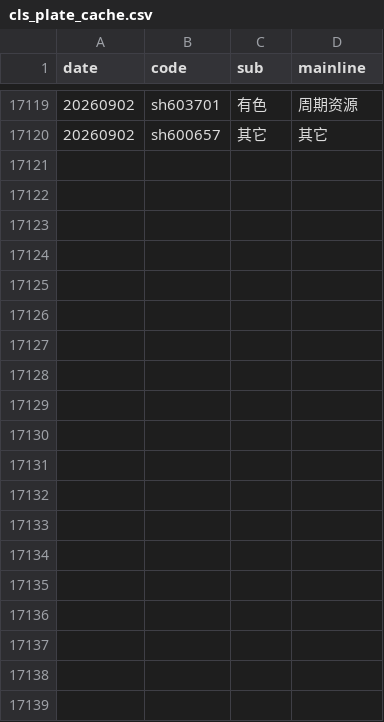
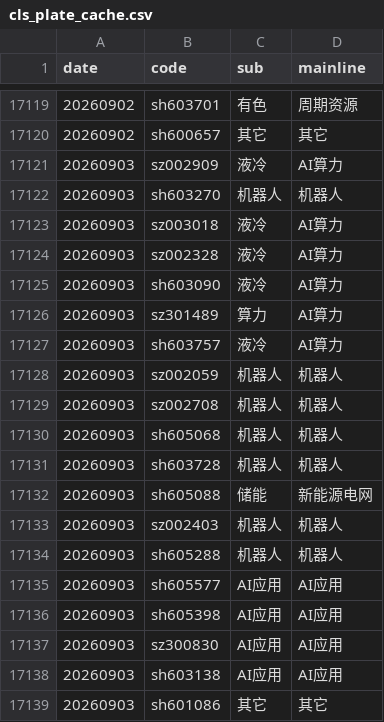
Before and after one commit to mengkai666/quant_factor_tutorial, a CSV file: data/cls_plate_cache.csv, drawn as a sheet; only a part is shown, gaps mark what is left out; the diff covers the shown part only; the diff names each change by its address in the sheet, - before the commit and + after, or states it on an @@ line.

```diff
--- a/data/cls_plate_cache.csv
+++ b/data/cls_plate_cache.csv
+row 17121: 20260903 | sz002909 | 液冷 | AI算力
+row 17122: 20260903 | sh603270 | 机器人 | 机器人
+row 17123: 20260903 | sz003018 | 液冷 | AI算力
+row 17124: 20260903 | sz002328 | 液冷 | AI算力
+row 17125: 20260903 | sh603090 | 液冷 | AI算力
+row 17126: 20260903 | sz301489 | 算力 | AI算力
+row 17127: 20260903 | sh603757 | 液冷 | AI算力
+row 17128: 20260903 | sz002059 | 机器人 | 机器人
+row 17129: 20260903 | sz002708 | 机器人 | 机器人
+row 17130: 20260903 | sh605068 | 机器人 | 机器人
+row 17131: 20260903 | sh603728 | 机器人 | 机器人
+row 17132: 20260903 | sh605088 | 储能 | 新能源电网
+row 17133: 20260903 | sz002403 | 机器人 | 机器人
+row 17134: 20260903 | sh605288 | 机器人 | 机器人
+row 17135: 20260903 | sh605577 | AI应用 | AI应用
+row 17136: 20260903 | sh605398 | AI应用 | AI应用
+row 17137: 20260903 | sz300830 | AI应用 | AI应用
+row 17138: 20260903 | sh603138 | AI应用 | AI应用
+row 17139: 20260903 | sh601086 | 其它 | 其它
```
Also changed, not shown: 27 added rows elsewhere in this file, data/sentiment_history_cache.csv, data/涨停历史缓存.csv, 28 other files.
